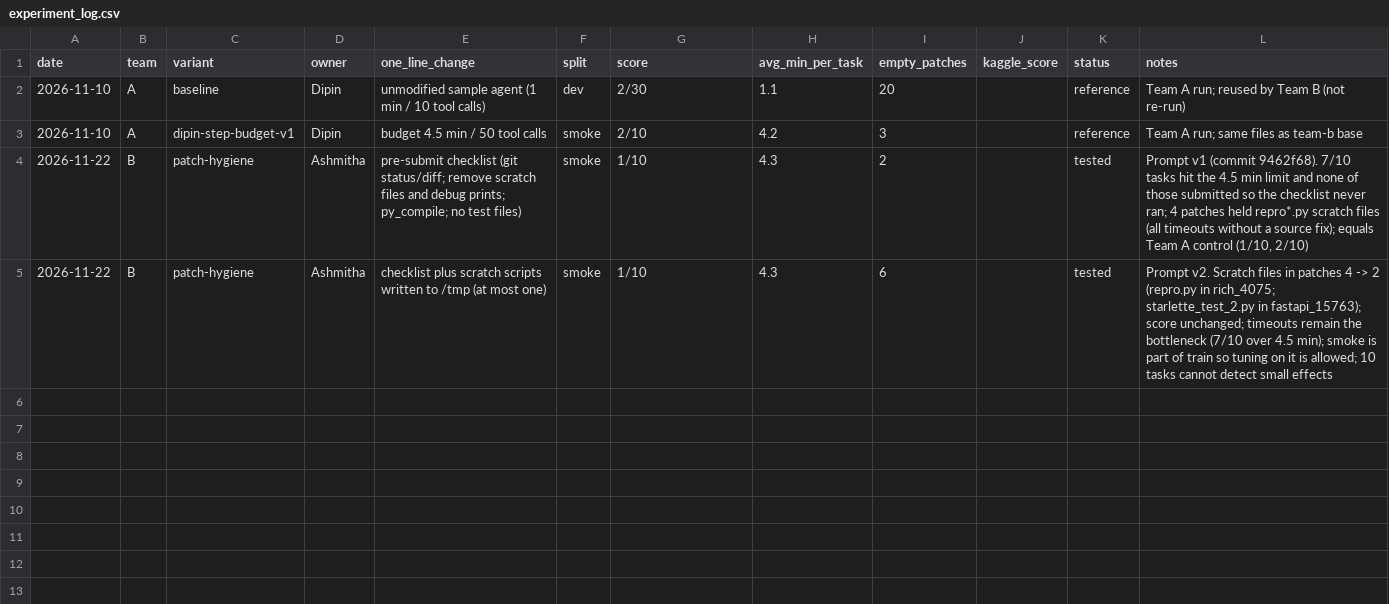
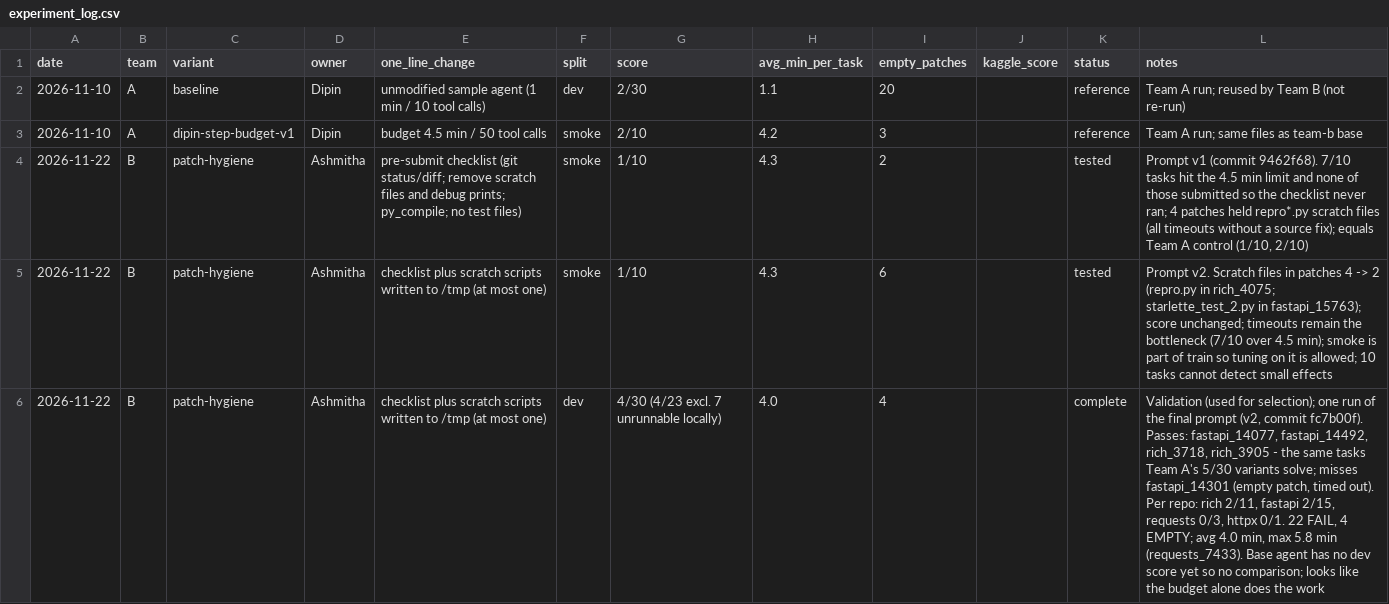
Before and after one commit to DipinJassal/data266-gemm4-group5-a, a CSV file: team-b/docs/experiment_log.csv, drawn as a sheet; the diff names each change by its address in the sheet, - before the commit and + after, or states it on an @@ line.

Commit message:
docs(team-b): log patch-hygiene dev result (4/30) and README results
Adds the single dev run for patch-hygiene (prompt v2, commit fc7b00f) to
team-b/docs/experiment_log.csv and a Results section to the variant README.

Dev (30 tasks, validation used for selection): 4/30 = 13.3%, 4/23 = 17.4%
when the 7 tasks that cannot pass locally are excluded (fastapi_12942,
13207, 13713, 14246, 14303, 14356 and requests_7433; none of the 4 passes
is among them). Passes: fastapi_14077, fastapi_14492, rich_3718,
rich_3905. Per repo: rich 2/11, fastapi 2/15, requests 0/3, httpx 0/1.
Outcomes: 4 pass, 22 fail, 4 empty. Average 4.0 min per task, maximum
5.8 min (requests_7433).

Reading: these are the same tasks Team A's 5/30 variants solve; the only
miss is fastapi_14301, which timed out with an empty patch. The raised
4.5 min / 50 call budget appears to do most of the work, and the
checklist rarely runs because most tasks time out before submit_patch.
The base agent has no dev score yet, so the result is not compared with
it. The variant is not changed after this dev run.

```diff
--- a/team-b/docs/experiment_log.csv
+++ b/team-b/docs/experiment_log.csv
+row 6: 2026-11-22 | B | patch-hygiene | Ashmitha | checklist plus scratch scripts written to /tmp (at most one) | dev | 4/30 (4/23 excl. 7 unrunnable locally) | 4.0 | 4 |  | complete | Validation (used for selection); one run of the final prompt (v2, commit fc7b00f). Passes: fastapi_14077, fastapi_14492, rich_3718, rich_3905 - the same tasks Team A's 5/30 variants solve; misses fastapi_14301 (empty patch, timed out). Per repo: rich 2/11, fastapi 2/15, requests 0/3, httpx 0/1. 22 FAIL, 4 EMPTY; avg 4.0 min, max 5.8 min (requests_7433). Base agent has no dev score yet so no comparison; looks like the budget alone does the work
```
Also changed, not shown: 1 other file.
